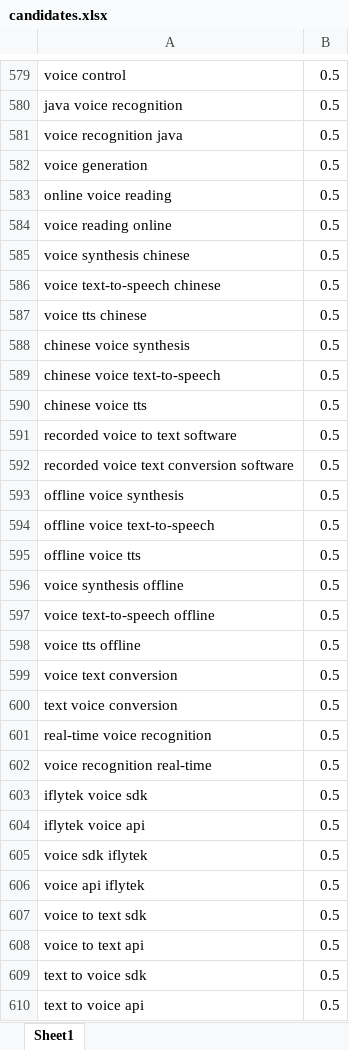
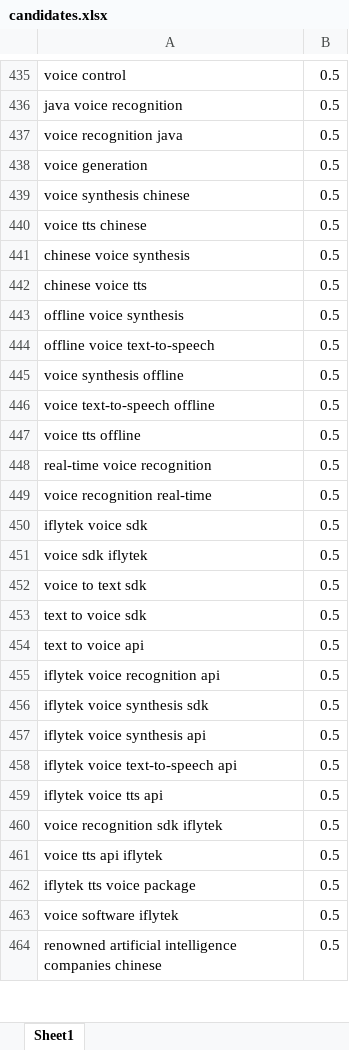
Before and after one commit to DeenMa/SEO_Generating_Candidates, an Excel workbook: data/keywords/candidates.xlsx, sheet Sheet1, drawn as a sheet; only a part is shown, gaps mark what is left out; the shorter side is filled out with more unchanged rows; values as stored, in another font and other column widths than the file's, no borders; the diff covers the shown part only; the diff names each change by its address in the sheet, - before the commit and + after, or states it on an @@ line.

```diff
--- a/data/keywords/candidates.xlsx (sheet Sheet1)
+++ b/data/keywords/candidates.xlsx (sheet Sheet1)
-row 583: online voice reading | 0.5
-row 584: voice reading online | 0.5
-row 586: voice text-to-speech chinese | 0.5
-row 589: chinese voice text-to-speech | 0.5
-row 591: recorded voice to text software | 0.5
-row 592: recorded voice text conversion software | 0.5
-row 595: offline voice tts | 0.5
-row 599: voice text conversion | 0.5
-row 600: text voice conversion | 0.5
-row 604: iflytek voice api | 0.5
-row 606: voice api iflytek | 0.5
-row 608: voice to text api | 0.5
```
Also changed, not shown: 510 removed rows elsewhere in this sheet, 5 other files.
